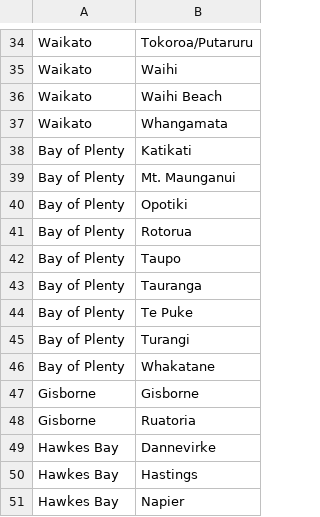
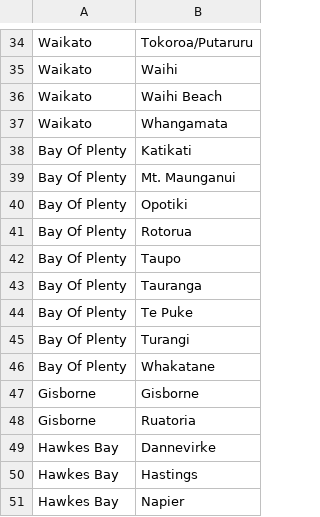
Before and after one commit to cbonnet99/cbba, a CSV file: csv/districts.csv, drawn as a sheet; only a part is shown, gaps mark what is left out.

Commit message:
Added xero integration, fix bug with Bay of Plenty data

```diff
--- a/csv/districts.csv
+++ b/csv/districts.csv
@@ -37,11 +37,11 @@ Waikato,Waihi Beach
 Waikato,Whangamata
-Bay of Plenty,Katikati
-Bay of Plenty,Mt. Maunganui
-Bay of Plenty,Opotiki
-Bay of Plenty,Rotorua
-Bay of Plenty,Taupo
-Bay of Plenty,Tauranga
-Bay of Plenty,Te Puke
-Bay of Plenty,Turangi
-Bay of Plenty,Whakatane
+Bay Of Plenty,Katikati
+Bay Of Plenty,Mt. Maunganui
+Bay Of Plenty,Opotiki
+Bay Of Plenty,Rotorua
+Bay Of Plenty,Taupo
+Bay Of Plenty,Tauranga
+Bay Of Plenty,Te Puke
+Bay Of Plenty,Turangi
+Bay Of Plenty,Whakatane
 Gisborne,Gisborne
```
Also changed, not shown: csv/users.csv, 29 other files.
